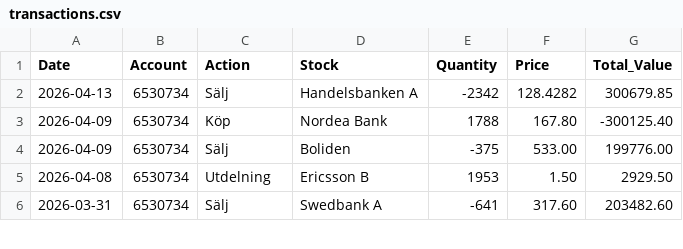
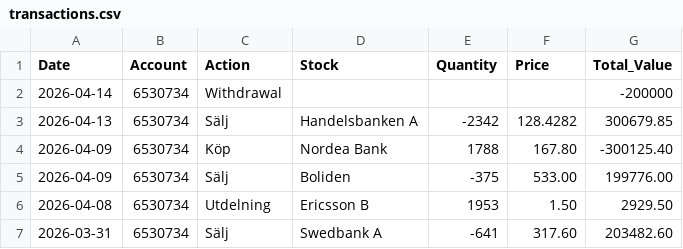
Before and after one commit to fredrikbromee/ace, a CSV file: transactions.csv, drawn as a sheet; only a part is shown; the diff names each change by its address in the sheet, - before the commit and + after, or states it on an @@ line.

Commit message:
200k withdrawal

```diff
--- a/transactions.csv
+++ b/transactions.csv
+row 2: 2026-04-14 | 6530734 | Withdrawal |  |  |  | -200000
```
Also changed, not shown: 3 other files.
